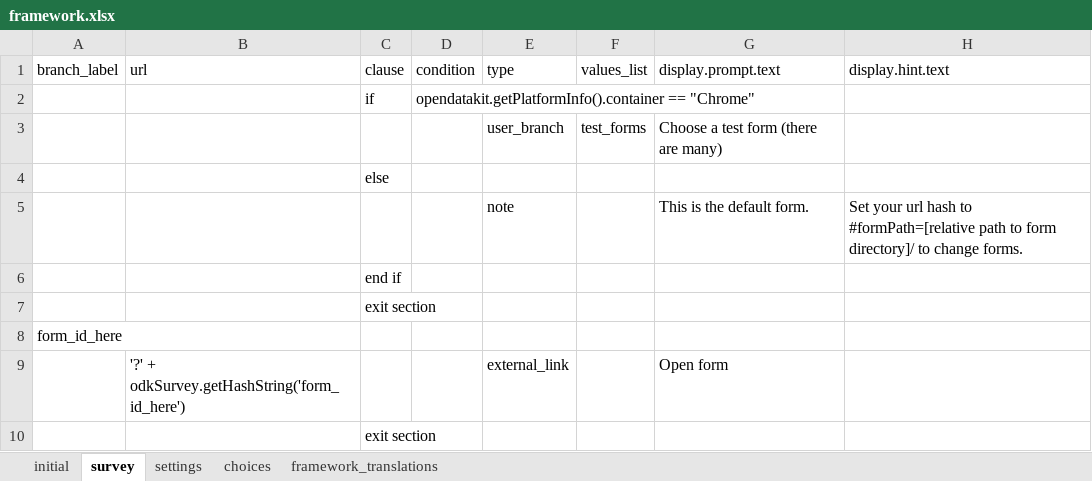
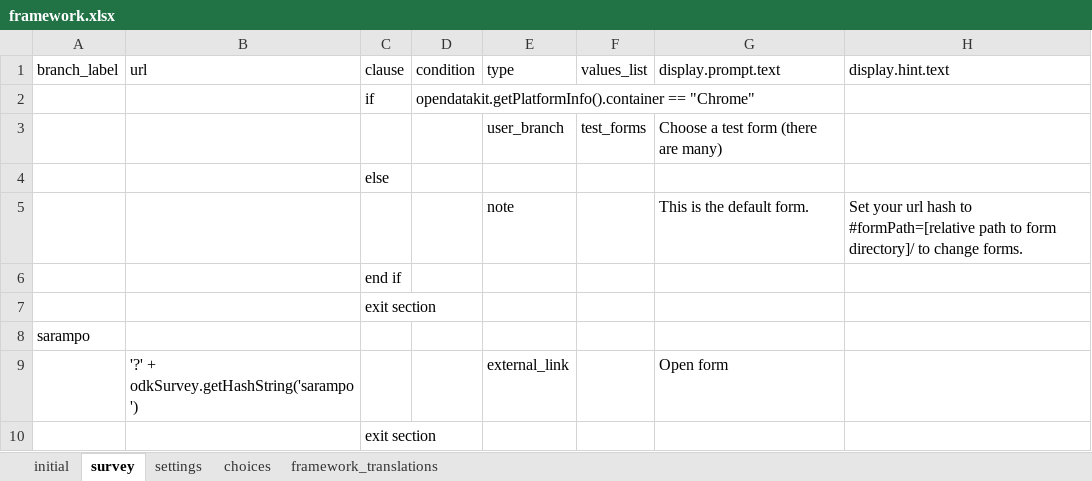
Before and after one commit to dotieono/app-designer, an Excel workbook: app/config/assets/framework/forms/framework/framework.xlsx, sheet survey, drawn as a sheet; values as stored, in another font and other column widths than the file's, no borders; the diff names each change by its address in the sheet, - before the commit and + after, or states it on an @@ line.

```diff
--- a/app/config/assets/framework/forms/framework/framework.xlsx (sheet survey)
+++ b/app/config/assets/framework/forms/framework/framework.xlsx (sheet survey)
-A8 (branch_label): form_id_here
+A8 (branch_label): sarampo
-B9 (url): '?' + odkSurvey.getHashString('form_id_here')
+B9 (url): '?' + odkSurvey.getHashString('sarampo')
```
Also changed, not shown: sheet choices, 1 other file.
